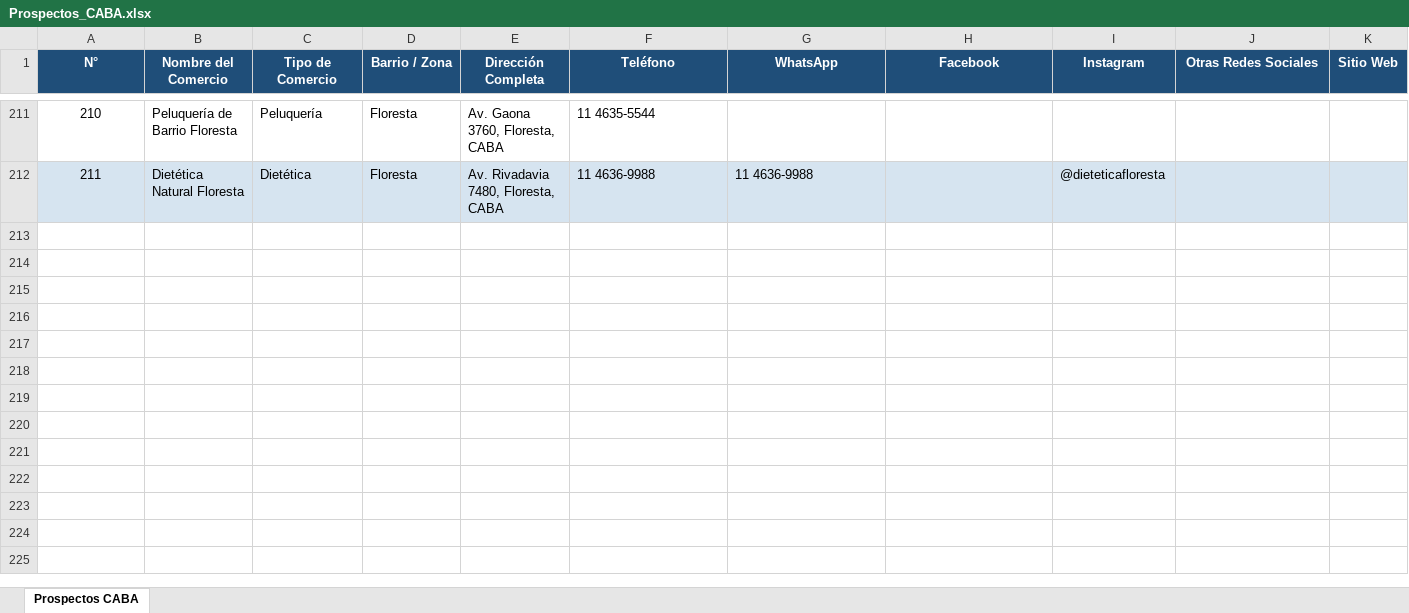
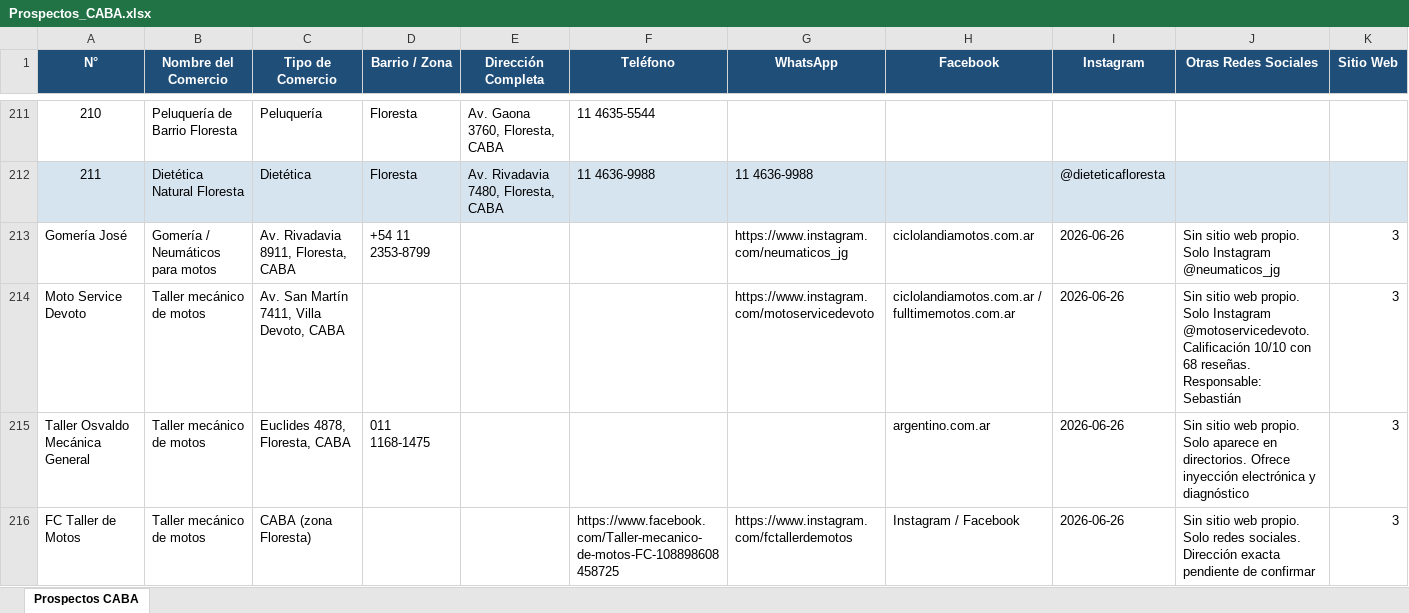
Before and after one commit to valentinmartinezlaborde-alt/LeadMindSet, an Excel workbook: Prospectos_CABA.xlsx, sheet Prospectos CABA, drawn as a sheet; only a part is shown, gaps mark what is left out; values as stored, in another font and other column widths than the file's, no borders; rows hold the shown columns only; the diff names each change by its address in the sheet, - before the commit and + after, or states it on an @@ line.

Commit message:
feat: agrega prospectos gomas/motos Floresta-Devoto - 2026-06-26

```diff
--- a/Prospectos_CABA.xlsx (sheet Prospectos CABA)
+++ b/Prospectos_CABA.xlsx (sheet Prospectos CABA)
+row 213: Gomería José | Gomería / Neumáticos para motos | Av. Rivadavia 8911, Floresta, CABA | +54 11 2353-8799 |  |  | https://www.instagram.com/neumaticos_jg | ciclolandiamotos.com.ar | 2026-06-26 | Sin sitio web propio. Solo Instagram @neumaticos_jg | 3
+row 214: Moto Service Devoto | Taller mecánico de motos | Av. San Martín 7411, Villa Devoto, CABA |  |  |  | https://www.instagram.com/motoservicedevoto | ciclolandiamotos.com.ar / fulltimemotos.com.ar | 2026-06-26 | Sin sitio web propio. Solo Instagram @motoservicedevoto. Calificación 10/10 con 68 reseñas. Responsable: Sebastián | 3
+row 215: Taller Osvaldo Mecánica General | Taller mecánico de motos | Euclides 4878, Floresta, CABA | 011 1168-1475 |  |  |  | argentino.com.ar | 2026-06-26 | Sin sitio web propio. Solo aparece en directorios. Ofrece inyección electrónica y diagnóstico | 3
+row 216: FC Taller de Motos | Taller mecánico de motos | CABA (zona Floresta) |  |  | https://www.facebook.com/Taller-mecanico-de-motos-FC-108898608458725 | https://www.instagram.com/fctallerdemotos | Instagram / Facebook | 2026-06-26 | Sin sitio web propio. Solo redes sociales. Dirección exacta pendiente de confirmar | 3
```
